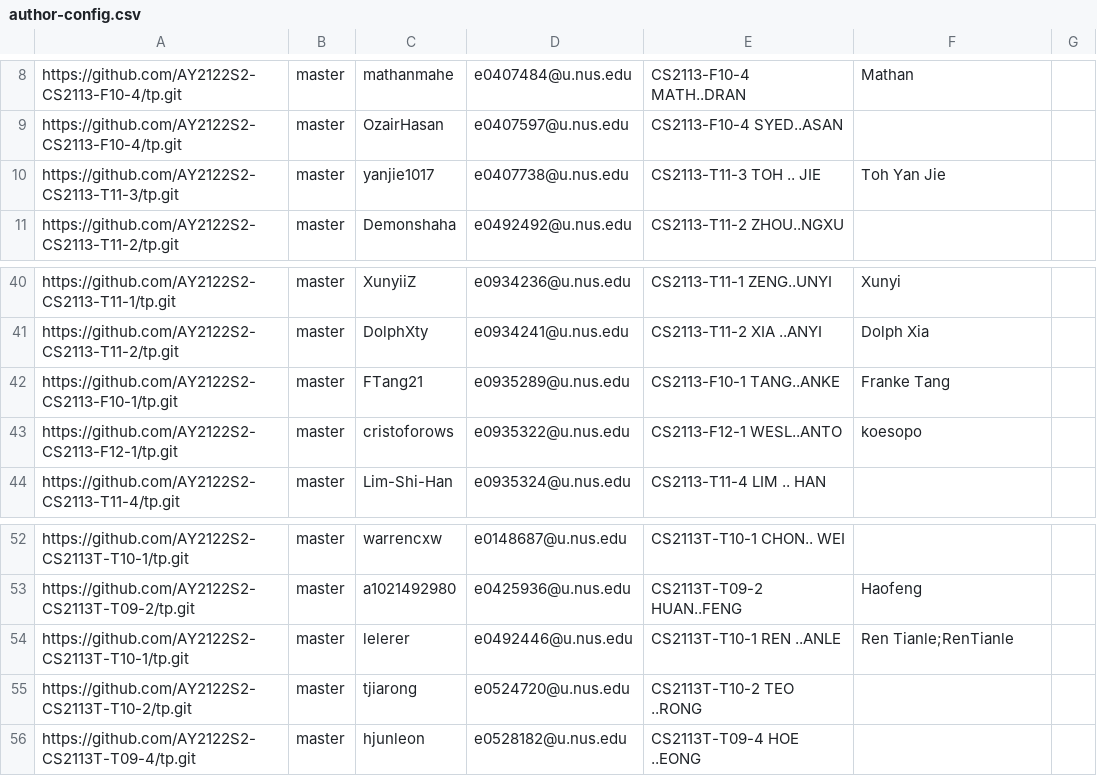
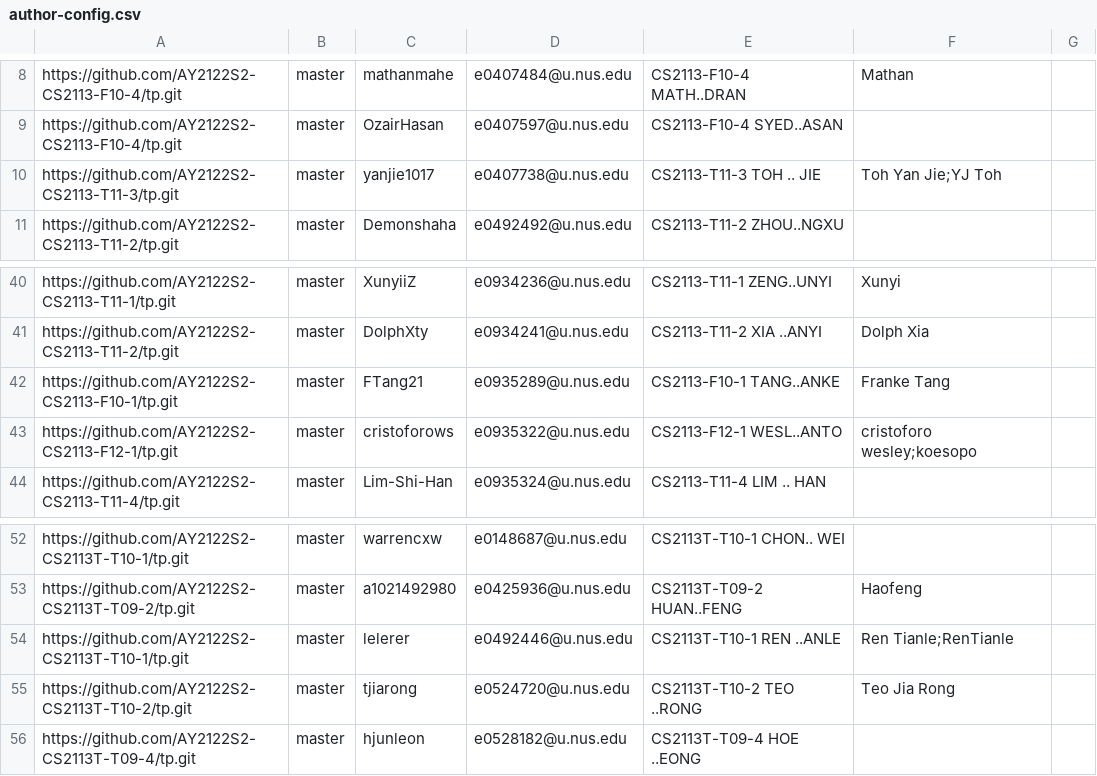
Before and after one commit to nus-cs2113-AY2122S2/tp-dashboard, a CSV file: configs/author-config.csv, drawn as a sheet; only a part is shown, gaps mark what is left out.

Commit message:
Update configs

```diff
--- a/configs/author-config.csv
+++ b/configs/author-config.csv
@@ -9,3 +9,3 @@ https://github.com/AY2122S2-CS2113-F10-4/tp.git,master,mathanmahe,e0407484@u.nus
 https://github.com/AY2122S2-CS2113-F10-4/tp.git,master,OzairHasan,e0407597@u.nus.edu,CS2113-F10-4 SYED..ASAN,,
-https://github.com/AY2122S2-CS2113-T11-3/tp.git,master,yanjie1017,e0407738@u.nus.edu,CS2113-T11-3 TOH .. JIE,Toh Yan Jie,
+https://github.com/AY2122S2-CS2113-T11-3/tp.git,master,yanjie1017,e0407738@u.nus.edu,CS2113-T11-3 TOH .. JIE,Toh Yan Jie;YJ Toh,
 https://github.com/AY2122S2-CS2113-T11-2/tp.git,master,Demonshaha,e0492492@u.nus.edu,CS2113-T11-2 ZHOU..NGXU,,
@@ -42,3 +42,3 @@ https://github.com/AY2122S2-CS2113-T11-2/tp.git,master,DolphXty,e0934241@u.nus.e
 https://github.com/AY2122S2-CS2113-F10-1/tp.git,master,FTang21,e0935289@u.nus.edu,CS2113-F10-1 TANG..ANKE,Franke Tang,
-https://github.com/AY2122S2-CS2113-F12-1/tp.git,master,cristoforows,e0935322@u.nus.edu,CS2113-F12-1 WESL..ANTO,koesopo,
+https://github.com/AY2122S2-CS2113-F12-1/tp.git,master,cristoforows,e0935322@u.nus.edu,CS2113-F12-1 WESL..ANTO,cristoforo wesley;koesopo,
 https://github.com/AY2122S2-CS2113-T11-4/tp.git,master,Lim-Shi-Han,e0935324@u.nus.edu,CS2113-T11-4 LIM .. HAN,,
@@ -54,3 +54,3 @@ https://github.com/AY2122S2-CS2113T-T09-2/tp.git,master,a1021492980,e0425936@u.n
 https://github.com/AY2122S2-CS2113T-T10-1/tp.git,master,lelerer,e0492446@u.nus.edu,CS2113T-T10-1 REN ..ANLE,Ren Tianle;RenTianle,
-https://github.com/AY2122S2-CS2113T-T10-2/tp.git,master,tjiarong,e0524720@u.nus.edu,CS2113T-T10-2 TEO ..RONG,,
+https://github.com/AY2122S2-CS2113T-T10-2/tp.git,master,tjiarong,e0524720@u.nus.edu,CS2113T-T10-2 TEO ..RONG,Teo Jia Rong,
 https://github.com/AY2122S2-CS2113T-T09-4/tp.git,master,hjunleon,e0528182@u.nus.edu,CS2113T-T09-4 HOE ..EONG,,
```
